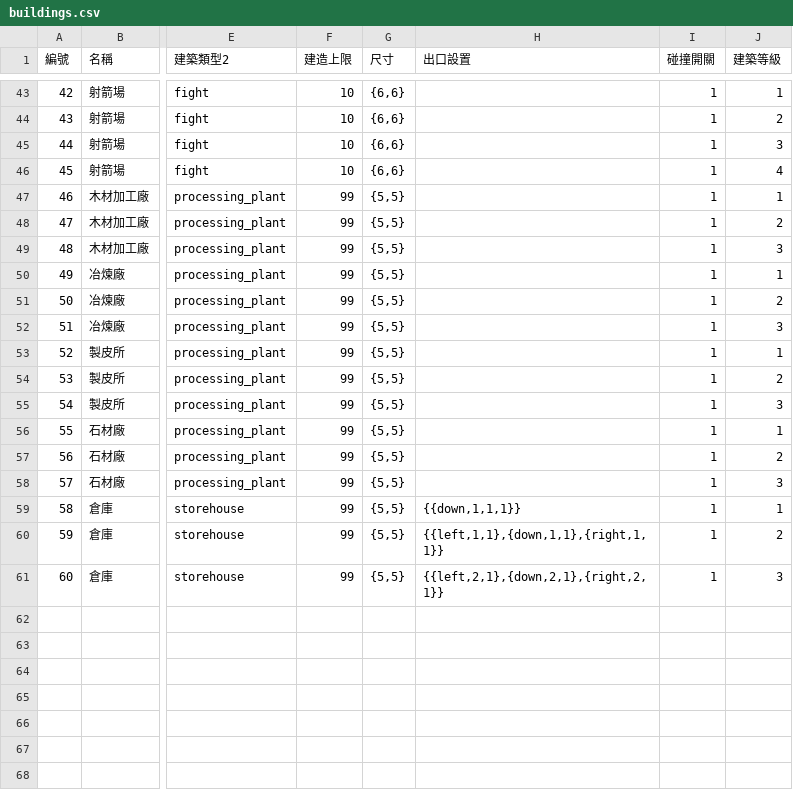
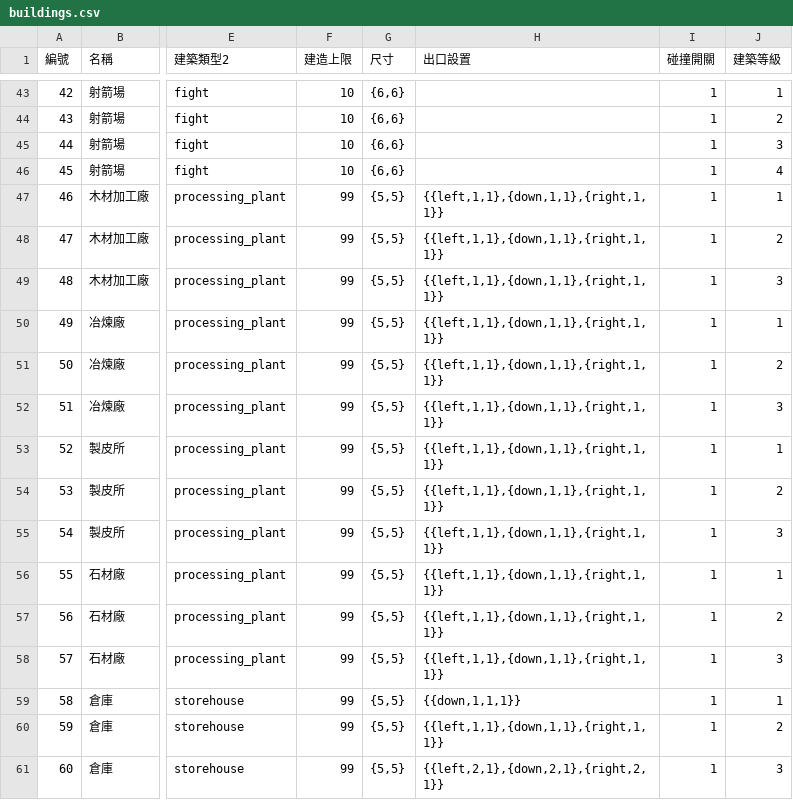
Before and after one commit to myKOF/Diablo-Factory, a CSV file: config/buildings.csv, drawn as a sheet; only a part is shown, gaps mark what is left out; the diff names each change by its address in the sheet, - before the commit and + after, or states it on an @@ line.

```diff
--- a/config/buildings.csv
+++ b/config/buildings.csv
-H47:H58 (出口設置): (empty)
+H47:H58 (出口設置): {{left,1,1},{down,1,1},{right,1,1}}
```
Also changed, not shown: 6 other files.
